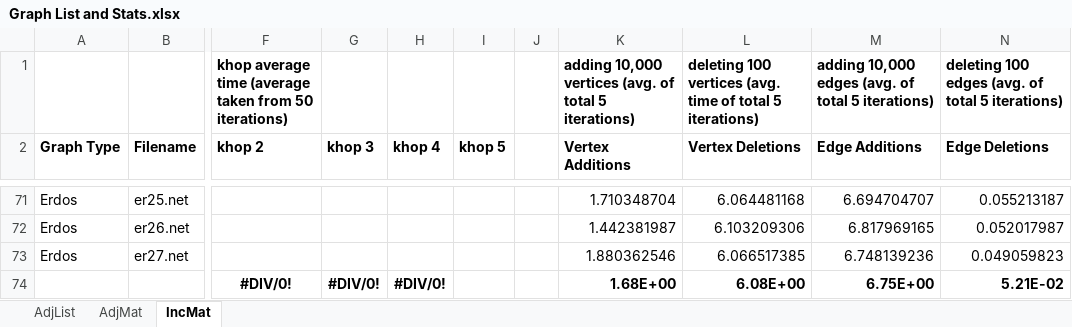
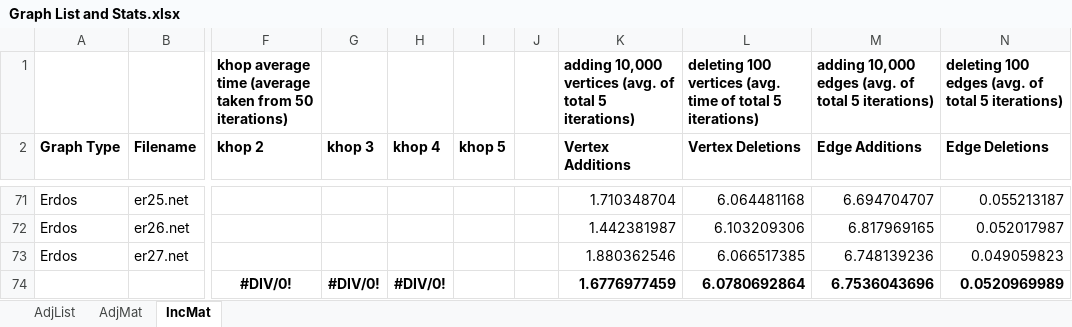
Before and after one commit to MartyMarek/Simulation-of-Covid-Spread-using-Graphs, an Excel workbook: Data/Scenarios/Graph List and Stats.xlsx, sheet IncMat, drawn as a sheet; only a part is shown, gaps mark what is left out; values as stored, in another font and other column widths than the file's, no borders; the diff covers the shown part only; the diff names each change by its address in the sheet, - before the commit and + after, or states it on an @@ line.

```diff
--- a/Data/Scenarios/Graph List and Stats.xlsx (sheet IncMat)
+++ b/Data/Scenarios/Graph List and Stats.xlsx (sheet IncMat)
-K74 (Vertex Additions): 1.68E+00
+K74 (Vertex Additions): 1.6776977459
-L74 (Vertex Deletions): 6.08E+00
+L74 (Vertex Deletions): 6.0780692864
-M74 (Edge Additions): 6.75E+00
+M74 (Edge Additions): 6.7536043696
-N74 (Edge Deletions): 5.21E-02
+N74 (Edge Deletions): 0.0520969989
```
Also changed, not shown: 16 added rows, 16 removed rows and 34 edited cells elsewhere in this sheet, sheet AdjMat, sheet AdjList.
